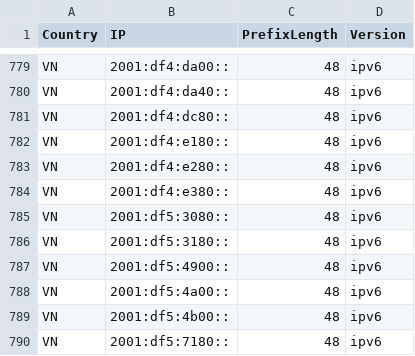
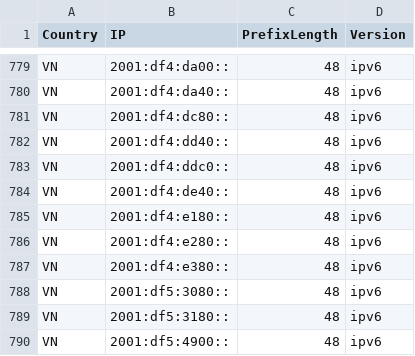
Before and after one commit to HotCakeX/Official-IANA-IP-blocks, a CSV file: CSV/IPV6/VN.csv, drawn as a sheet; only a part is shown, gaps mark what is left out; the shorter side is filled out with more unchanged rows.

Commit message:
updating sources and list

```diff
--- a/CSV/IPV6/VN.csv
+++ b/CSV/IPV6/VN.csv
@@ -781,2 +781,5 @@ VN,2001:df4:da40::,48,ipv6
 VN,2001:df4:dc80::,48,ipv6
+VN,2001:df4:dd40::,48,ipv6
+VN,2001:df4:ddc0::,48,ipv6
+VN,2001:df4:de40::,48,ipv6
 VN,2001:df4:e180::,48,ipv6
```
Also changed, not shown: CSV/IPV4/VN.csv, 16 other files.
